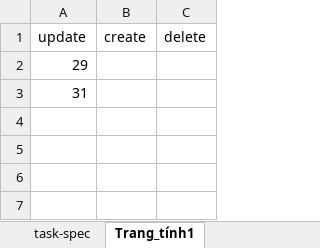
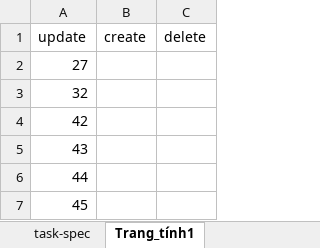
Before and after one commit to hoangbdUET/wi-backend, an Excel workbook: server/task/task-spec.xlsx, sheet Trang_tính1, drawn as a sheet; values as stored, in another font and other column widths than the file's, no borders; the diff names each change by its address in the sheet, - before the commit and + after, or states it on an @@ line.

Commit message:
fix

```diff
--- a/server/task/task-spec.xlsx (sheet Trang_tính1)
+++ b/server/task/task-spec.xlsx (sheet Trang_tính1)
-A2 (update): 29
+A2 (update): 27
-A3 (update): 31
+A3 (update): 32
+row 4: 42
+row 5: 43
+row 6: 44
+row 7: 45
```
Also changed, not shown: sheet task-spec.
